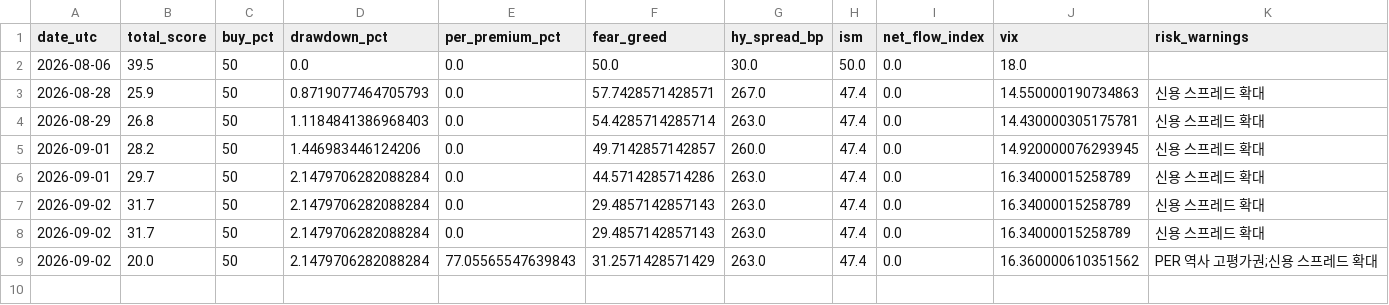
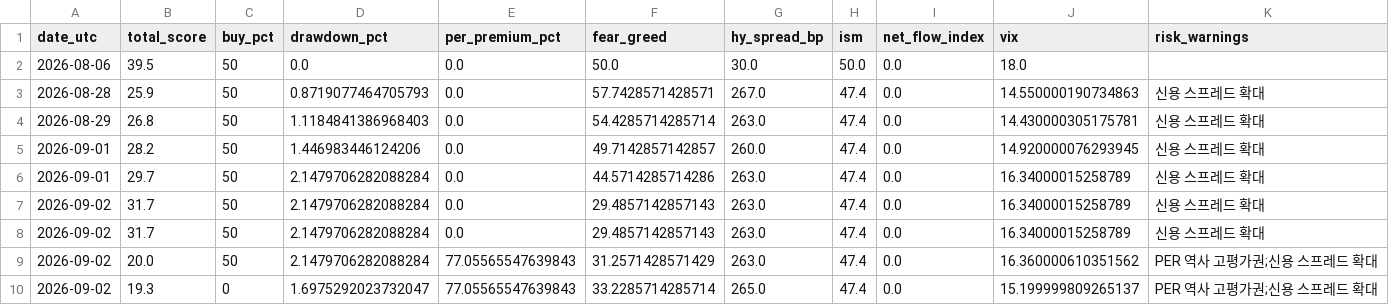
Before and after one commit to gozous/market-dca-assistant, a CSV file: docs/data/history.csv, drawn as a sheet; the diff names each change by its address in the sheet, - before the commit and + after, or states it on an @@ line.

```diff
--- a/docs/data/history.csv
+++ b/docs/data/history.csv
+row 10: 2026-09-02 | 19.3 | 0 | 1.6975292023732047 | 77.05565547639843 | 33.2285714285714 | 265.0 | 47.4 | 0.0 | 15.199999809265137 | PER 역사 고평가권;신용 스프레드 확대
```
Also changed, not shown: 1 other file.
